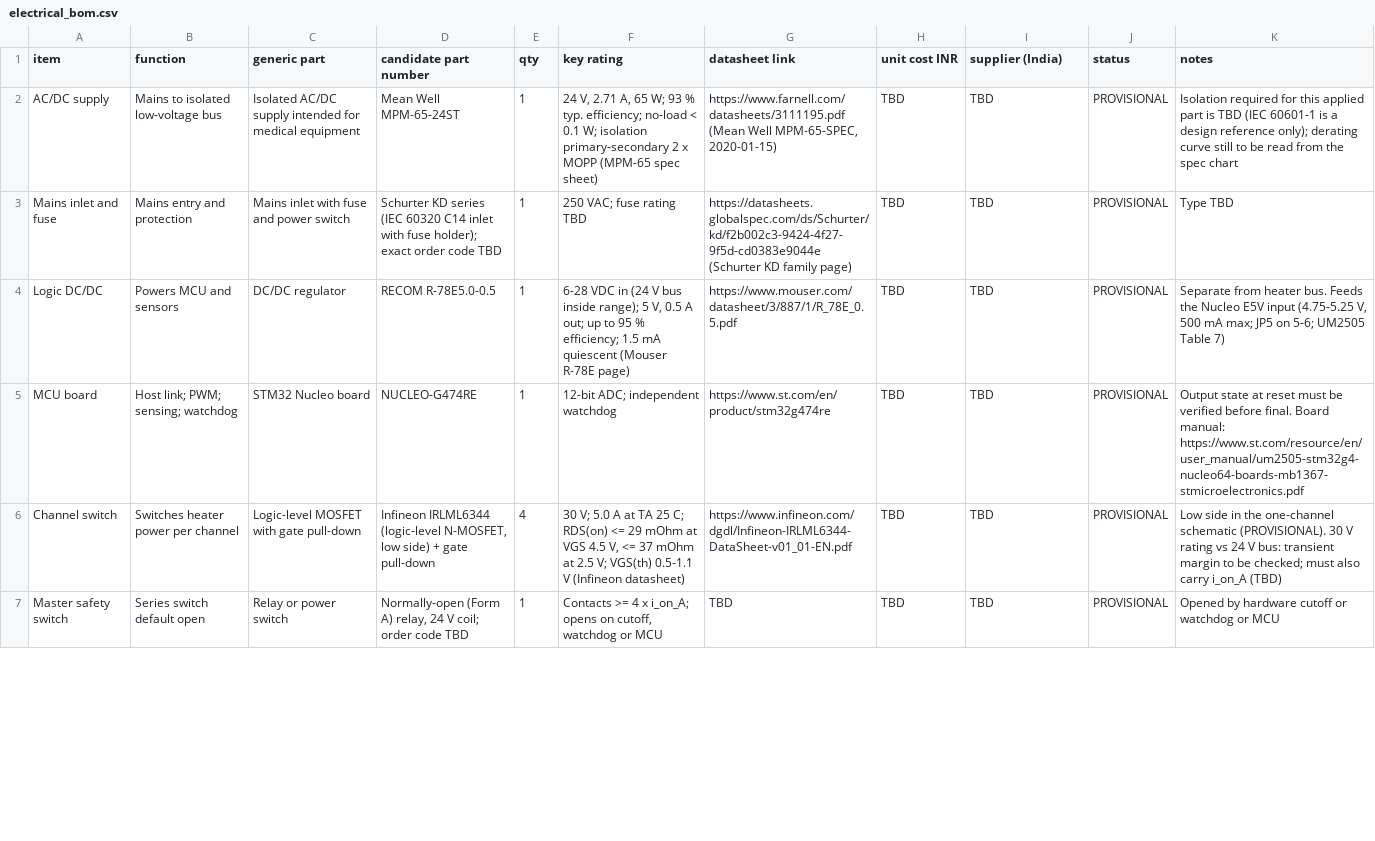
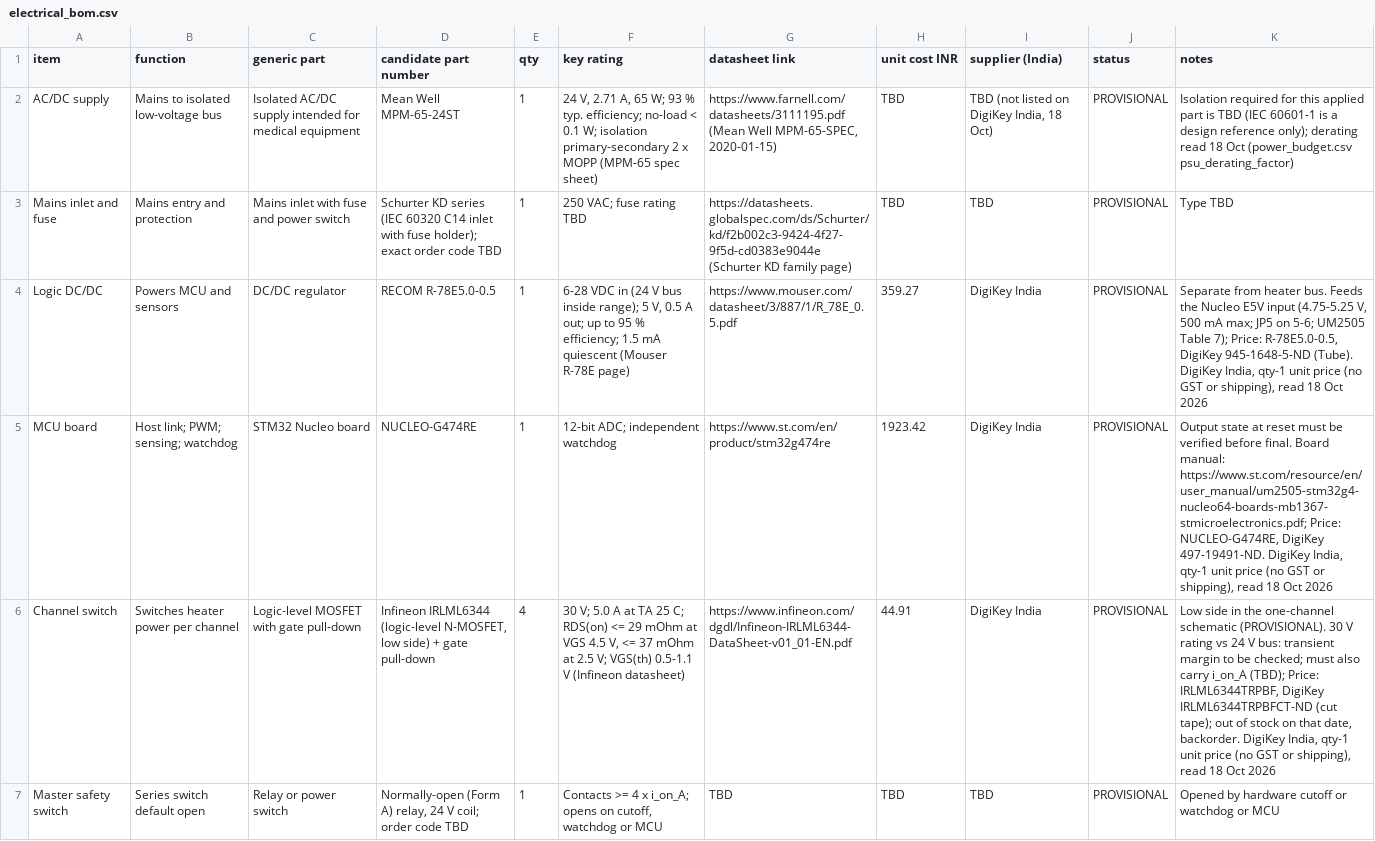
Before and after one commit to shreehannayak/neram-thermal-digital-twin, a CSV file: hardware/bom/electrical_bom.csv, drawn as a sheet; only a part is shown; the diff covers the shown part only; the diff names each change by its address in the sheet, - before the commit and + after, or states it on an @@ line.

Commit message:
Hardware: MPM-65 derating (1.0 to 55 C), 15.6 W per-channel limit, example wrist cell, DigiKey India prices for 7 BOM rows

```diff
--- a/hardware/bom/electrical_bom.csv
+++ b/hardware/bom/electrical_bom.csv
-I2 (supplier (India)): TBD
+I2 (supplier (India)): TBD (not listed on DigiKey India, 18 Oct)
-K2 (notes): …only); derating curve still to be read from the spec chart
+K2 (notes): …only); derating read 18 Oct (power_budget.csv psu_derating_factor)
-H4 (unit cost INR): TBD
+H4 (unit cost INR): 359.27
-I4:I6 (supplier (India)): TBD
+I4:I6 (supplier (India)): DigiKey India
-K4 (notes): …UM2505 Table 7)
+K4 (notes): …UM2505 Table 7); Price: R-78E5.0-0.5, DigiKey 945-1648-5-ND (Tube). DigiKey India, qty-1 unit price (no GST or shipping), read 18 Oct 2026
-H5 (unit cost INR): TBD
+H5 (unit cost INR): 1923.42
-K5 (notes): …Board manual: https://www.st.com/resource/en/user_manual/um2505-stm32g4-nucleo64-boards-mb1367-stmicroelectronics.pdf
+K5 (notes): …Board manual: https://www.st.com/resource/en/user_manual/um2505-stm32g4-nucleo64-boards-mb1367-stmicroelectronics.pdf; Price: NUCLEO-G474RE, DigiKey 497-19491-ND. DigiKey India, qty-1 unit price (no GST or shipping), read 18 Oct 2026
-H6 (unit cost INR): TBD
+H6 (unit cost INR): 44.91
-K6 (notes): …carry i_on_A (TBD)
+K6 (notes): …carry i_on_A (TBD); Price: IRLML6344TRPBF, DigiKey IRLML6344TRPBFCT-ND (cut tape); out of stock on that date, backorder. DigiKey India, qty-1 unit price (no GST or shipping), read 18 Oct 2026
```
Also changed, not shown: 14 edited cells elsewhere in this file, hardware/power/power_budget.csv, 2 other files.
